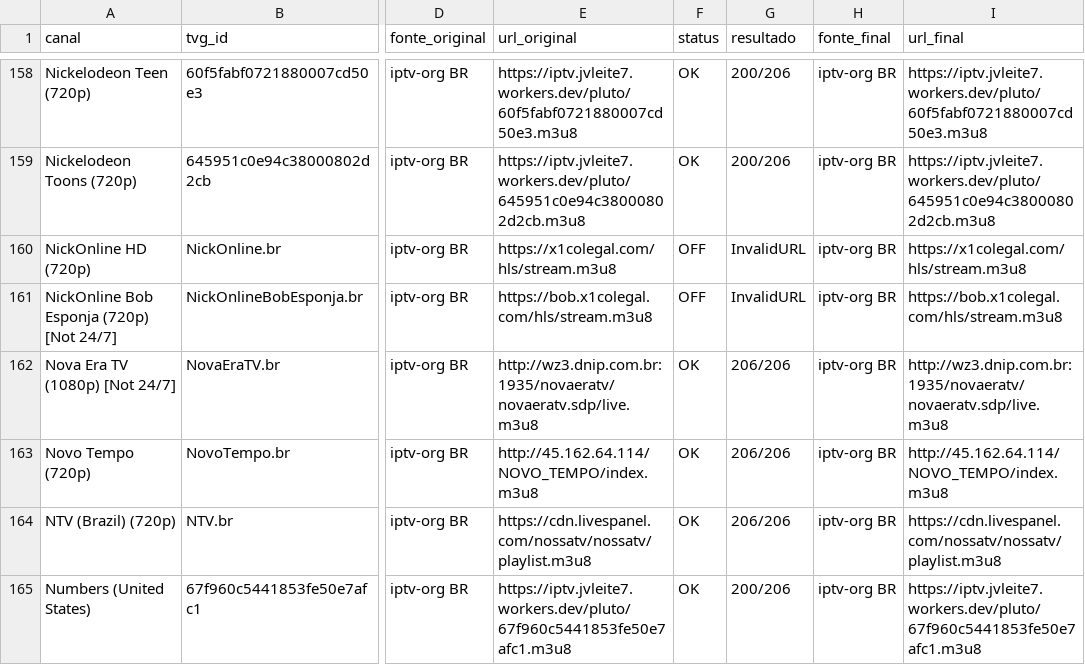
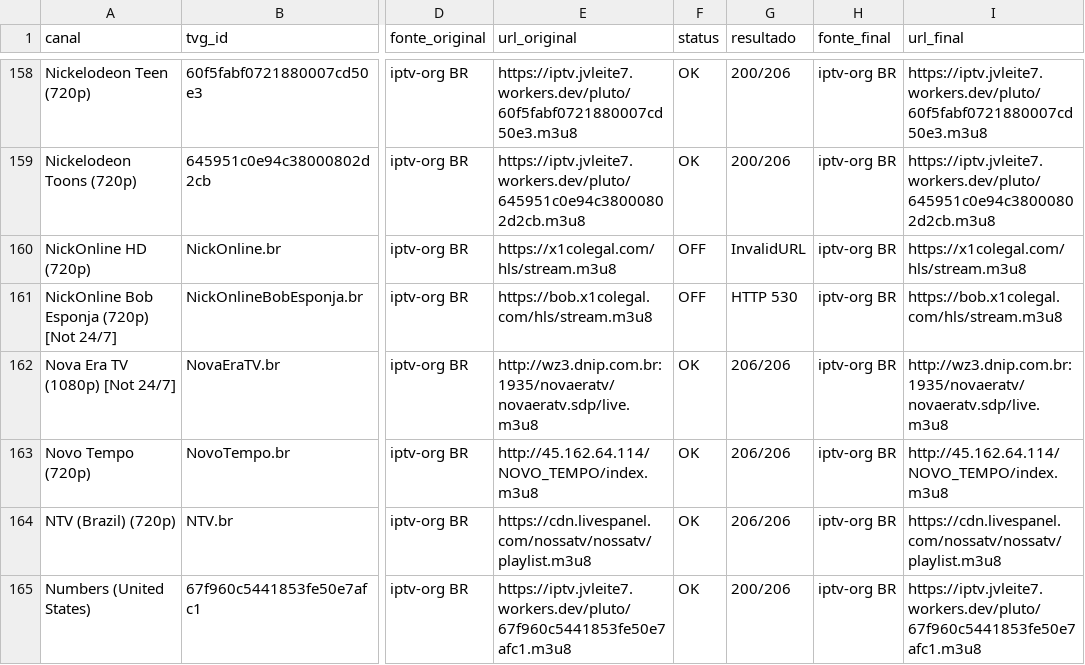
Before and after one commit to feijaum/iptv, a CSV file: stream-status.csv, drawn as a sheet; only a part is shown, gaps mark what is left out; the diff covers the shown part only; the diff names each change by its address in the sheet, - before the commit and + after, or states it on an @@ line.

```diff
--- a/stream-status.csv
+++ b/stream-status.csv
-G161 (resultado): InvalidURL
+G161 (resultado): HTTP 530
```
Also changed, not shown: 96 edited cells elsewhere in this file, candidate-status.csv, 3 other files.
